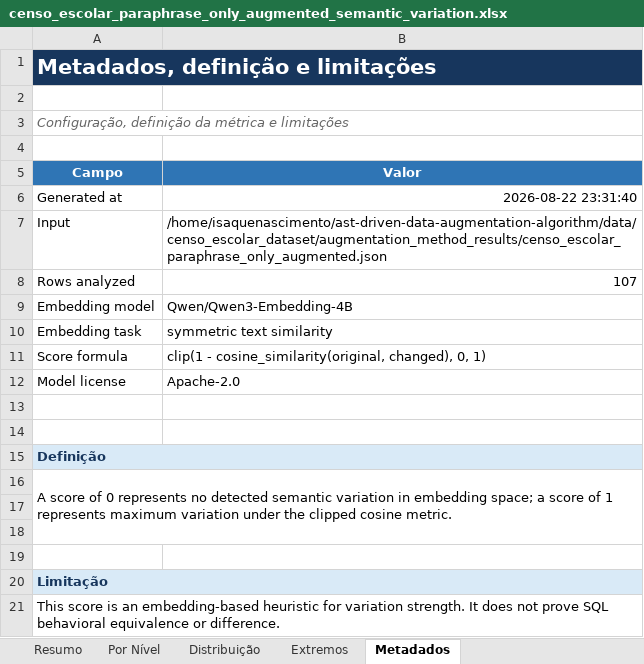
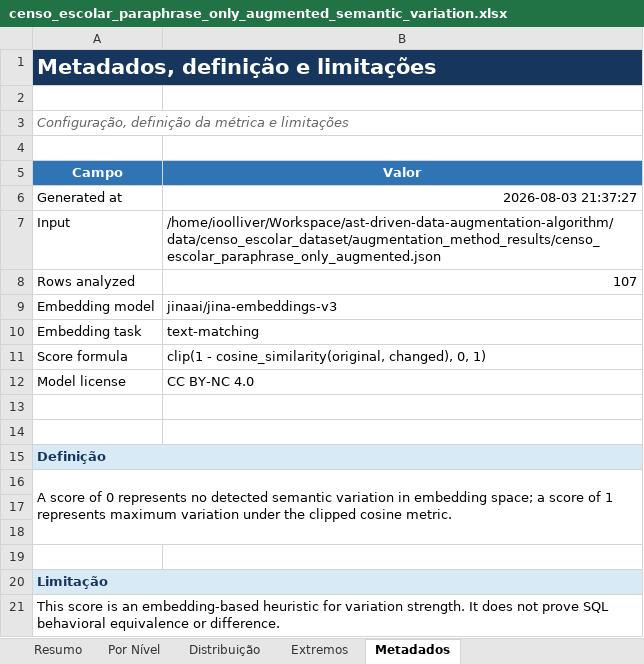
Before and after one commit to ioolliver/ast-driven-data-augmentation-algorithm, an Excel workbook: data/censo_escolar_dataset/augmentation_method_results/censo_escolar_paraphrase_only_augmented_semantic_variation.xlsx, sheet Metadados, drawn as a sheet; values as stored, in another font and other column widths than the file's, no borders; table styles not drawn; the diff names each change by its address in the sheet, - before the commit and + after, or states it on an @@ line.

```diff
--- a/data/censo_escolar_dataset/augmentation_method_results/censo_escolar_paraphrase_only_augmented_semantic_variation.xlsx (sheet Metadados)
+++ b/data/censo_escolar_dataset/augmentation_method_results/censo_escolar_paraphrase_only_augmented_semantic_variation.xlsx (sheet Metadados)
-B6 (Valor): 2026-08-22 23:31:40
+B6 (Valor): 2026-08-03 21:37:27
-B7 (Valor): /home/isaquenascimento/ast-driven-data-augmentation-algorithm/data/censo_escolar_dataset/augmentation_method_results/censo_escolar_paraphrase_only_augmented.json
+B7 (Valor): /home/ioolliver/Workspace/ast-driven-data-augmentation-algorithm/data/censo_escolar_dataset/augmentation_method_results/censo_escolar_paraphrase_only_augmented.json
-B9 (Valor): Qwen/Qwen3-Embedding-4B
+B9 (Valor): jinaai/jina-embeddings-v3
-B10 (Valor): symmetric text similarity
+B10 (Valor): text-matching
-B12 (Valor): Apache-2.0
+B12 (Valor): CC BY-NC 4.0
```
Also changed, not shown: sheet Por Nível, sheet Extremos, sheet Resumo, sheet Distribuição, data/censo_escolar_dataset/augmentation_method_results/censo_escolar_algorithm_only_augmented_semantic_variation.xlsx, data/censo_escolar_dataset/augmentation_method_results/censo_escolar_algorithm_with_paraphrasing_augmented_semantic_variation.xlsx, 47 other files.
